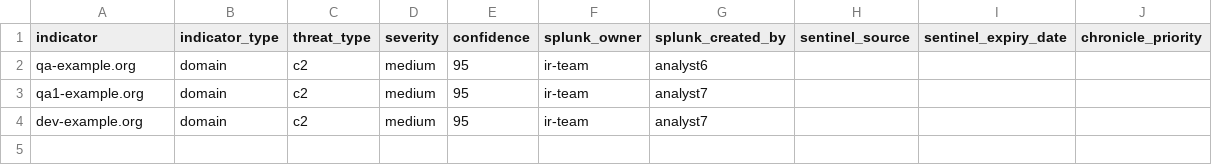
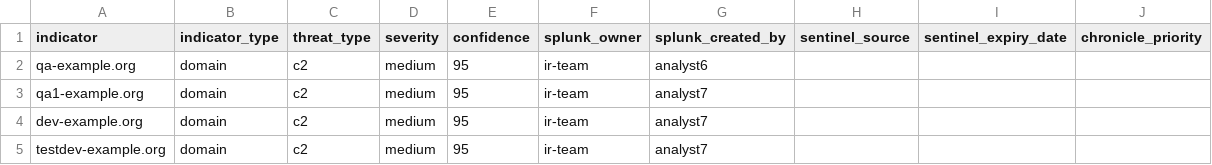
Before and after one commit to anjana-sing/SIEM, a CSV file: lookups/domain.csv, drawn as a sheet.

Commit message:
Add testdev-example.org to domain list

```diff
--- a/lookups/domain.csv
+++ b/lookups/domain.csv
@@ -4 +4,2 @@ qa1-example.org,domain,c2,medium,95,ir-team,analyst7,,,
 dev-example.org,domain,c2,medium,95,ir-team,analyst7,,,
+testdev-example.org,domain,c2,medium,95,ir-team,analyst7,,,
```
